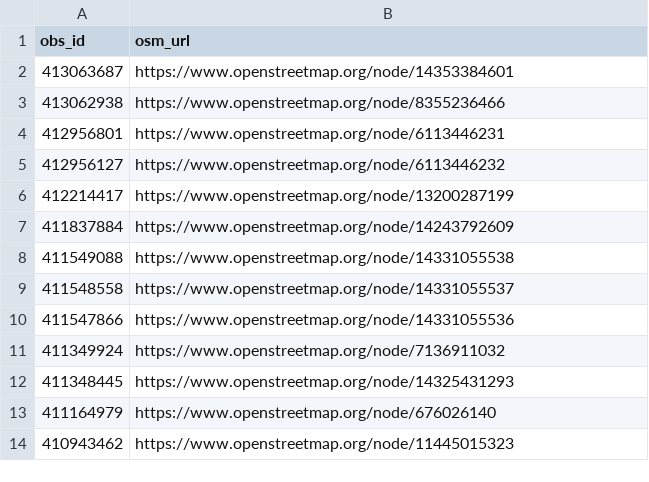
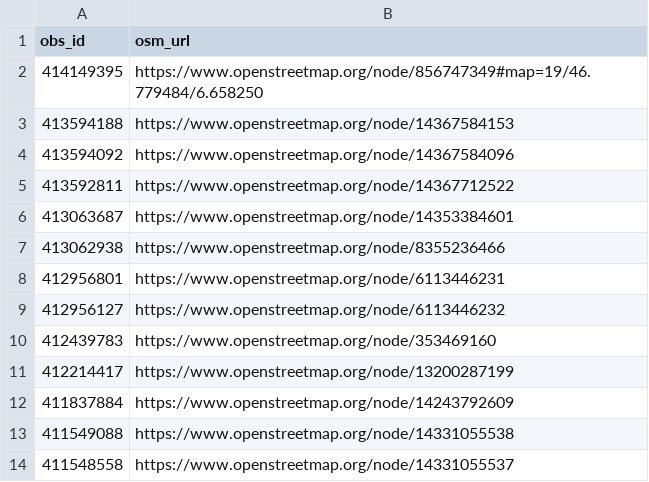
Before and after one commit to sylvain-m/divers, a CSV file: osm/inaturalist/inat_osm.csv, drawn as a sheet; only a part is shown; the shorter side is filled out with more unchanged rows; the diff names each change by its address in the sheet, - before the commit and + after, or states it on an @@ line.

```diff
--- a/osm/inaturalist/inat_osm.csv
+++ b/osm/inaturalist/inat_osm.csv
+row 2: 414149395 | https://www.openstreetmap.org/node/856747349#map=19/46.779484/6.658250
+row 3: 413594188 | https://www.openstreetmap.org/node/14367584153
+row 4: 413594092 | https://www.openstreetmap.org/node/14367584096
+row 5: 413592811 | https://www.openstreetmap.org/node/14367712522
+row 10: 412439783 | https://www.openstreetmap.org/node/353469160
```
Also changed, not shown: osm/inaturalist/osm_inat.csv, 2 other files.
